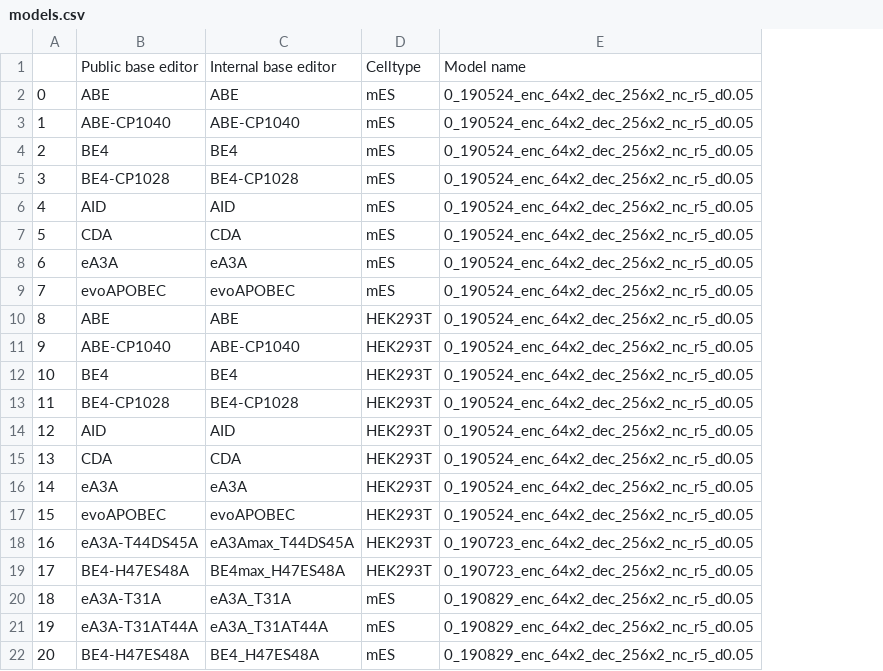
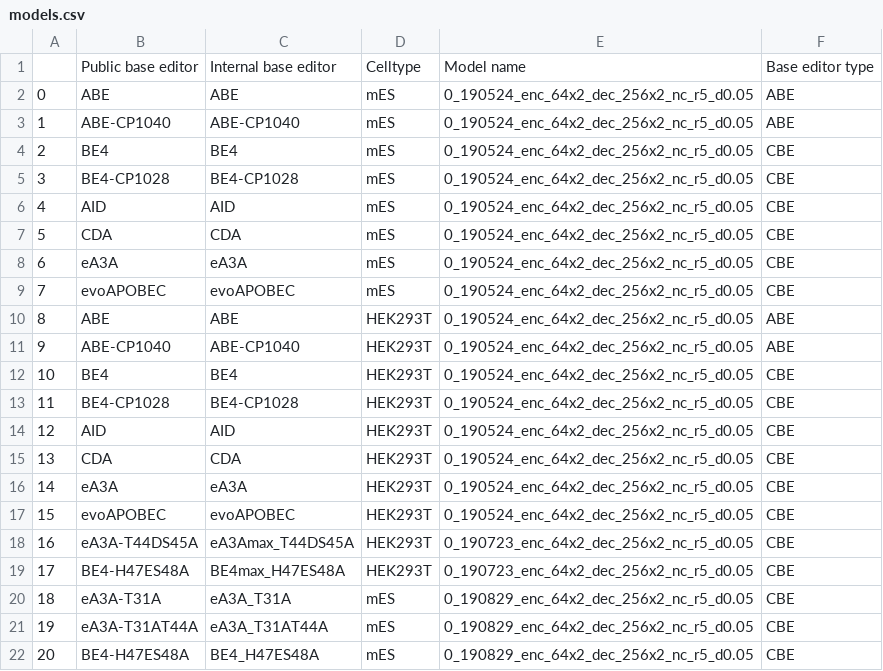
Before and after one commit to maxwshen/be_predict_bystander, a CSV file: models.csv, drawn as a sheet; the diff names each change by its address in the sheet, - before the commit and + after, or states it on an @@ line.

Commit message:
split model to abe and cbe

```diff
--- a/models.csv
+++ b/models.csv
+column F, rows 1-22: Base editor type | ABE | ABE | CBE | CBE | CBE | CBE | CBE | CBE | ABE | ABE | CBE | CBE | CBE | CBE | CBE | CBE | CBE | CBE | CBE | CBE | CBE
```
Also changed, not shown: 3 other files.
